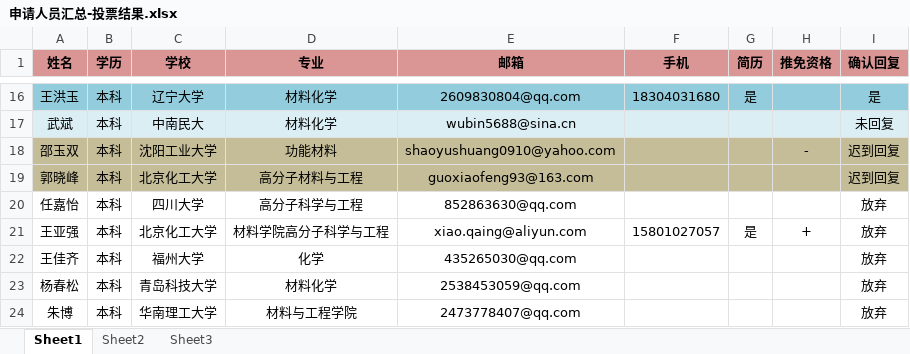
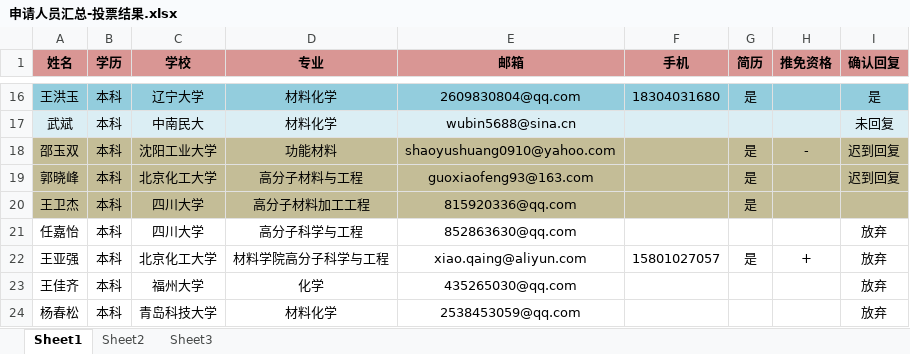
Before and after one commit to GJpku/cross, an Excel workbook: 504文档/招生/申请人员汇总-投票结果.xlsx, sheet Sheet1, drawn as a sheet; only a part is shown, gaps mark what is left out; the shorter side is filled out with more unchanged rows; values as stored, in another font and other column widths than the file's, no borders; the diff names each change by its address in the sheet, - before the commit and + after, or states it on an @@ line.

Commit message:
更新人员名单

```diff
--- a/504文档/招生/申请人员汇总-投票结果.xlsx (sheet Sheet1)
+++ b/504文档/招生/申请人员汇总-投票结果.xlsx (sheet Sheet1)
-G18:G19 (简历): (empty)
+G18:G19 (简历): 是
+row 20: 王卫杰 | 本科 | 四川大学 | 高分子材料加工工程 | 815920336@qq.com |  | 是
```
